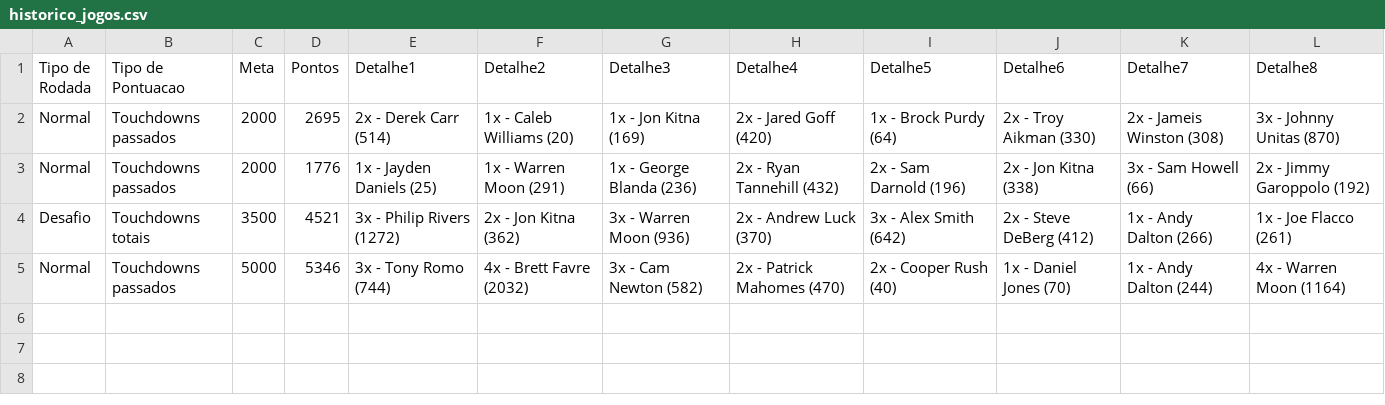
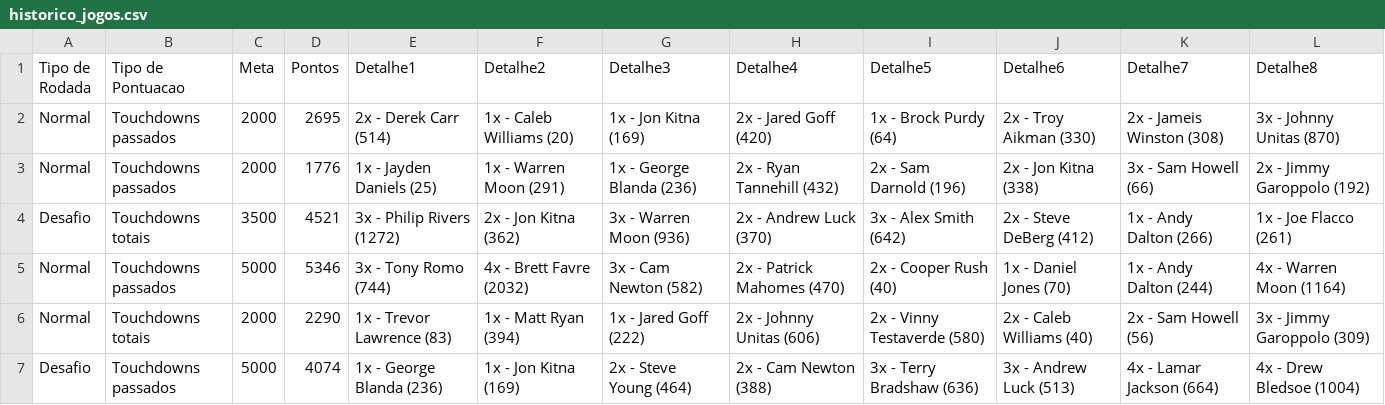
Before and after one commit to jpcpsgodoy/projeto_mc322, a CSV file: app/historico_jogos.csv, drawn as a sheet.

```diff
--- a/app/historico_jogos.csv
+++ b/app/historico_jogos.csv
@@ -5 +5,3 @@ Tipo de Rodada,Tipo de Pontuacao,Meta,Pontos,Detalhe1,Detalhe2,Detalhe3,Detalhe4
 "Normal","Touchdowns passados",5000,5346,"3x - Tony Romo (744)","4x - Brett Favre (2032)","3x - Cam Newton (582)","2x - Patrick Mahomes (470)","2x - Cooper Rush (40)","1x - Daniel Jones (70)","1x - Andy Dalton (244)","4x - Warren Moon (1164)"
+"Normal","Touchdowns totais",2000,2290,"1x - Trevor Lawrence (83)","1x - Matt Ryan (394)","1x - Jared Goff (222)","2x - Johnny Unitas (606)","2x - Vinny Testaverde (580)","2x - Caleb Williams (40)","2x - Sam Howell (56)","3x - Jimmy Garoppolo (309)"
+"Desafio","Touchdowns passados",5000,4074,"1x - George Blanda (236)","1x - Jon Kitna (169)","2x - Steve Young (464)","2x - Cam Newton (388)","3x - Terry Bradshaw (636)","3x - Andrew Luck (513)","4x - Lamar Jackson (664)","4x - Drew Bledsoe (1004)"
```
Also changed, not shown: 1 other file.
